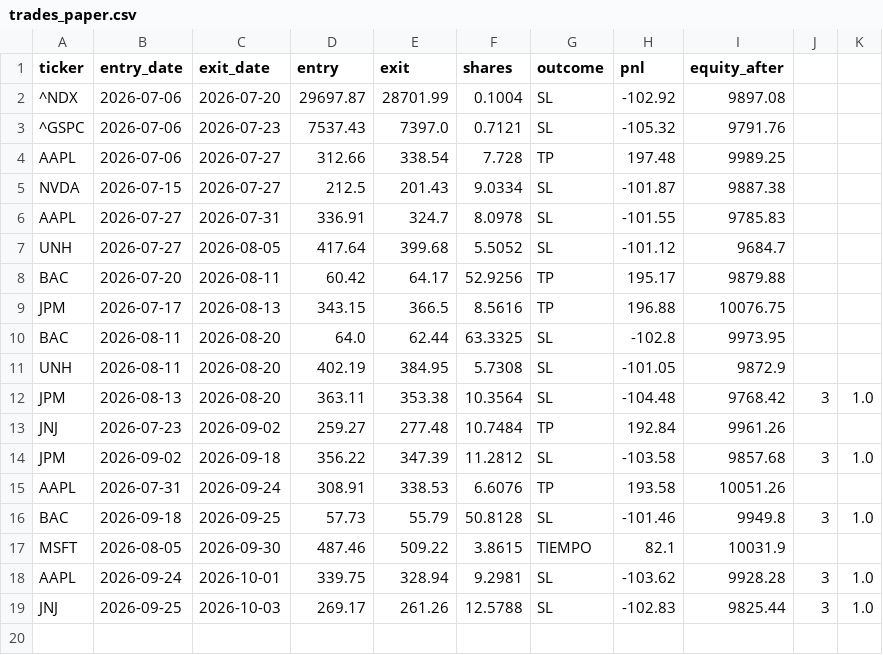
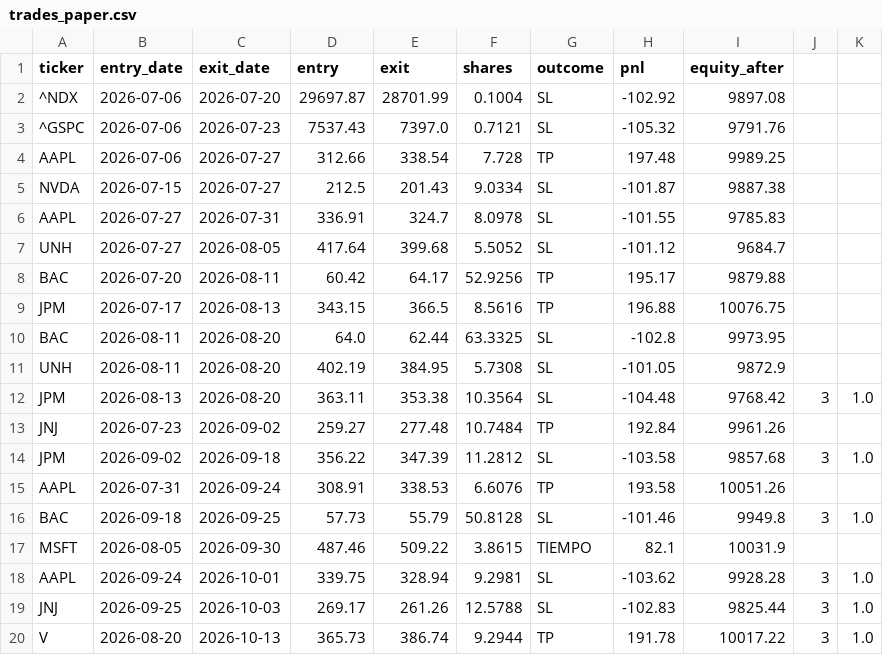
Before and after one commit to santitomasi/automatic-trading, a CSV file: trades_paper.csv, drawn as a sheet.

Commit message:
Estado paper trading 2026-10-13

```diff
--- a/trades_paper.csv
+++ b/trades_paper.csv
@@ -19 +19,2 @@ AAPL,2026-09-24,2026-10-01,339.75,328.94,9.2981,SL,-103.62,9928.28,3,1.0
 JNJ,2026-09-25,2026-10-03,269.17,261.26,12.5788,SL,-102.83,9825.44,3,1.0
+V,2026-08-20,2026-10-13,365.73,386.74,9.2944,TP,191.78,10017.22,3,1.0
```
Also changed, not shown: 1 other file.
